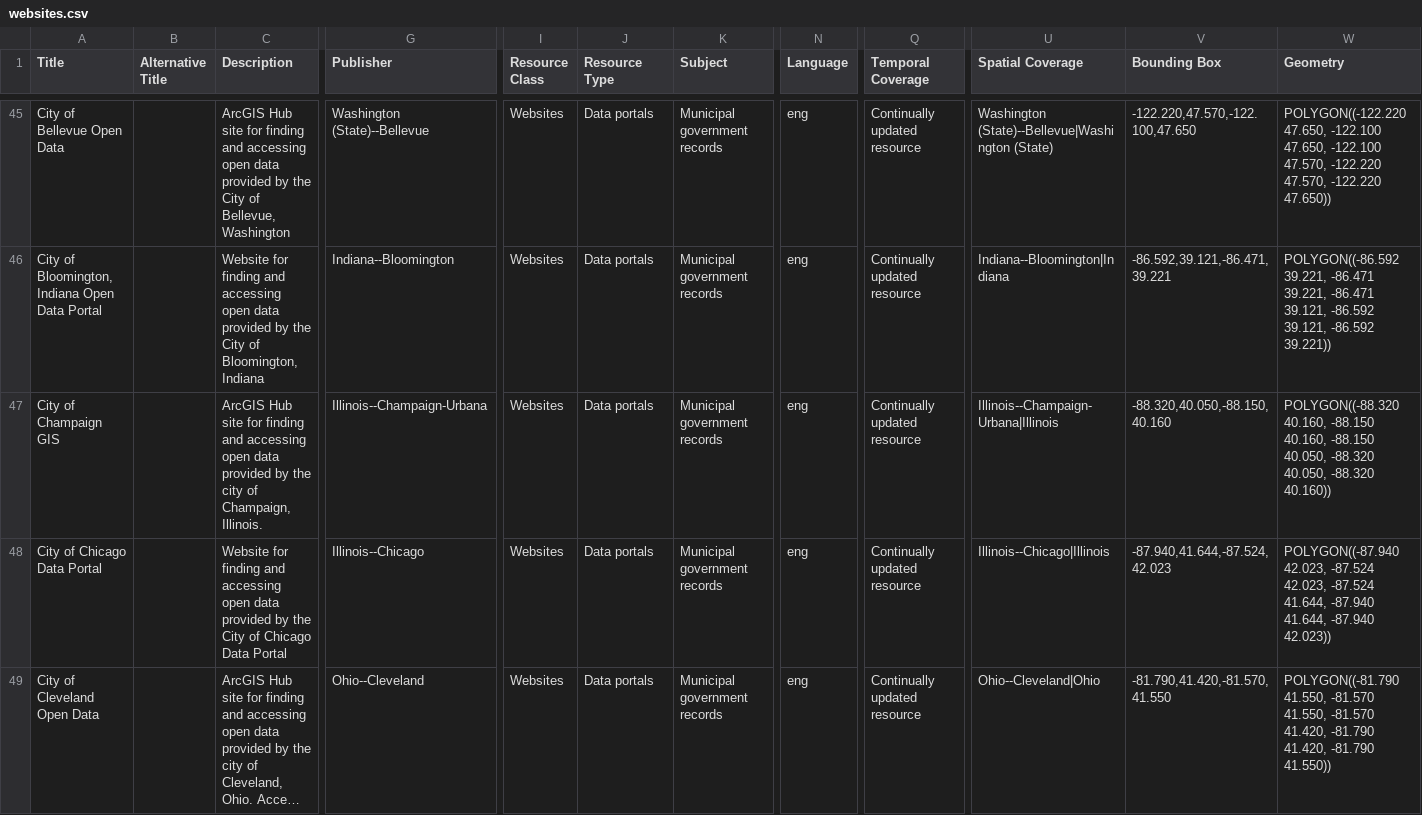
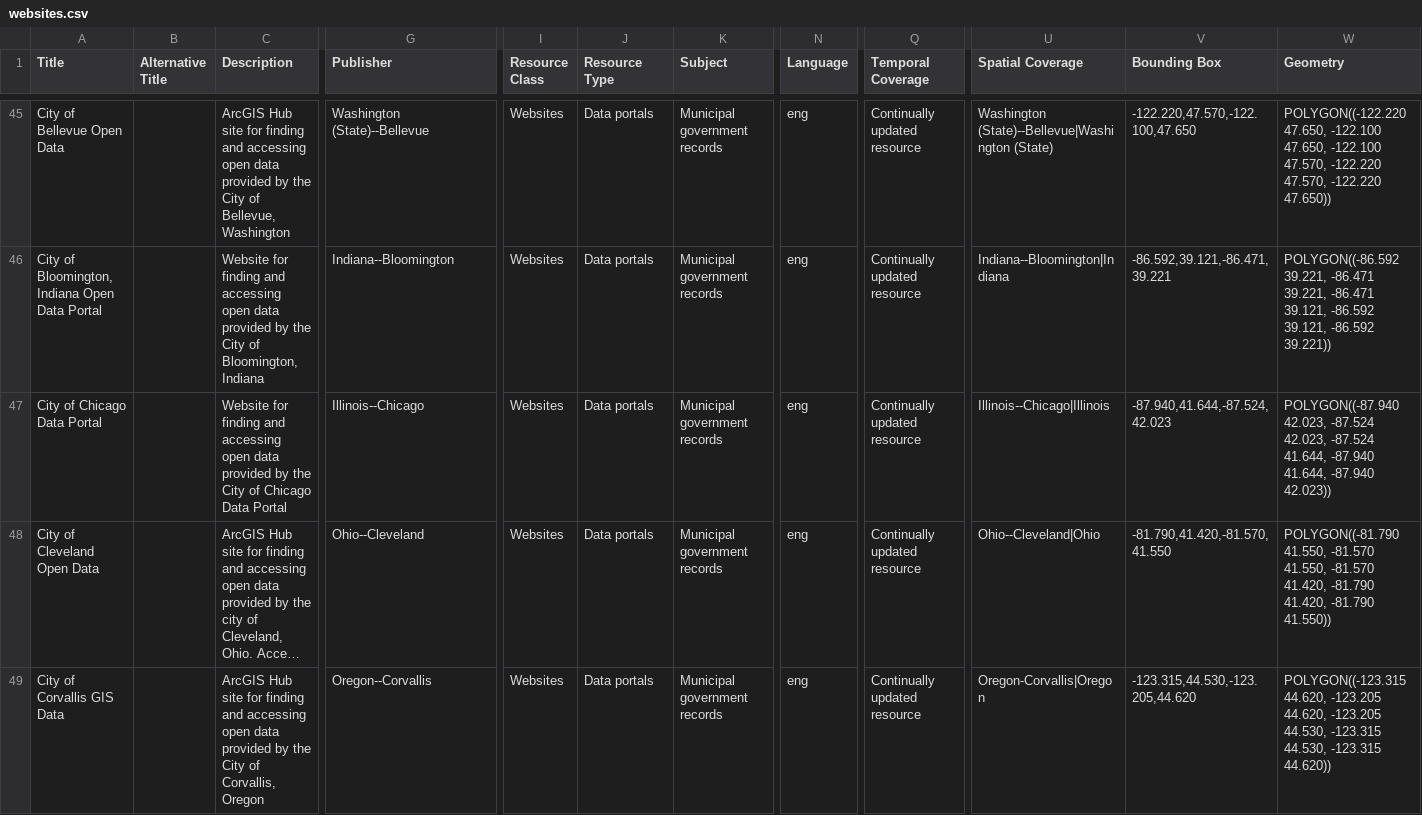
Before and after one commit to geobtaa/harvest-operations, a CSV file: reference_data/websites.csv, drawn as a sheet; only a part is shown, gaps mark what is left out; the shorter side is filled out with more unchanged rows; long unchanged cells end in …; removed rows and columns are numbered as before the commit, all else as after; rows hold the shown columns only; the diff covers the shown part only; the diff names each change by its address in the sheet, - before the commit and + after, or states it on an @@ line.

```diff
--- a/reference_data/websites.csv
+++ b/reference_data/websites.csv
-row 47: City of Champaign GIS |  | ArcGIS Hub site for finding and accessing open data provided by the city of Champaign, Illinois. | Illinois--Champaign-Urbana | Websites | Data portals | Municipal government records | eng | Continually updated resource | Illinois--Champaign-Urbana|Illinois | -88.320,40.050,-88.150,40.160 | POLYGON((-88.320 40.160, -88.150 40.160, -88.150 40.050, -88.320 40.050, -88.320 40.160))
```
Also changed, not shown: 1 added row and 2 removed rows elsewhere in this file, 6 other files.
